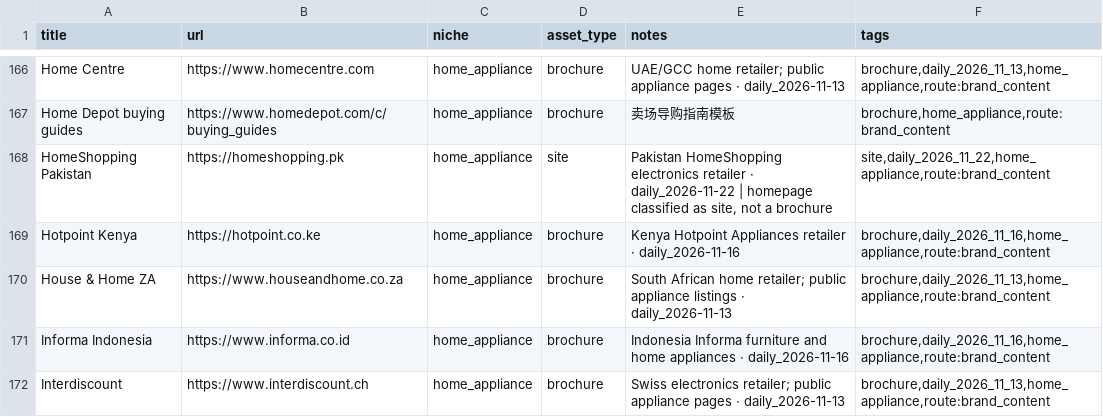
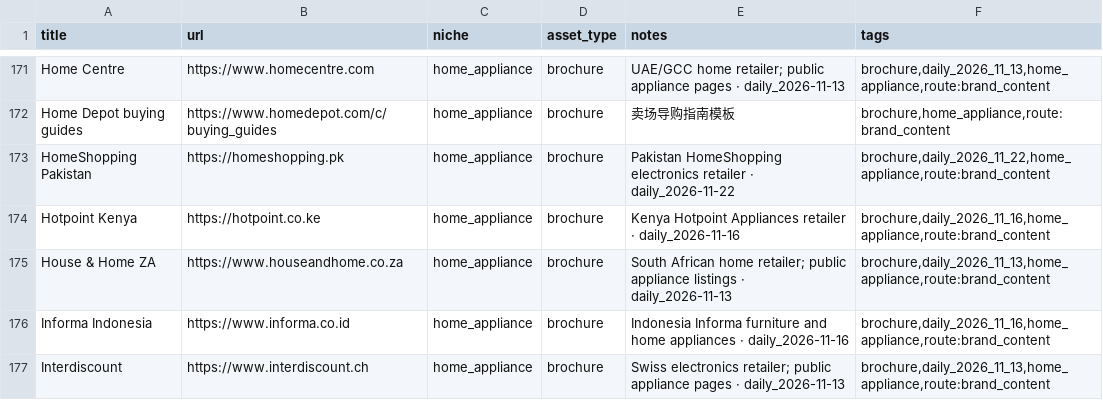
Before and after one commit to yizhiqianbi/gtm-creator-hub, a CSV file: data/brand_content_sources.csv, drawn as a sheet; only a part is shown, gaps mark what is left out; the diff covers the shown part only.

```diff
--- a/data/brand_content_sources.csv
+++ b/data/brand_content_sources.csv
@@ -167,3 +172,3 @@ Home Centre,https://www.homecentre.com,home_appliance,brochure,UAE/GCC home reta
 Home Depot buying guides,https://www.homedepot.com/c/buying_guides,home_appliance,brochure,卖场导购指南模板,"brochure,home_appliance,route:brand_content"
-HomeShopping Pakistan,https://homeshopping.pk,home_appliance,site,"Pakistan HomeShopping electronics retailer · daily_2026-11-22 | homepage classified as site, not a brochure","site,daily_2026_11_22,home_appliance,route:brand_content"
+HomeShopping Pakistan,https://homeshopping.pk,home_appliance,brochure,Pakistan HomeShopping electronics retailer · daily_2026-11-22,"brochure,daily_2026_11_22,home_appliance,route:brand_content"
 Hotpoint Kenya,https://hotpoint.co.ke,home_appliance,brochure,Kenya Hotpoint Appliances retailer · daily_2026-11-16,"brochure,daily_2026_11_16,home_appliance,route:brand_content"
```
Also changed, not shown: 13 added rows and 33 edited cells elsewhere in this file, data/channels.csv, 7 other files.
